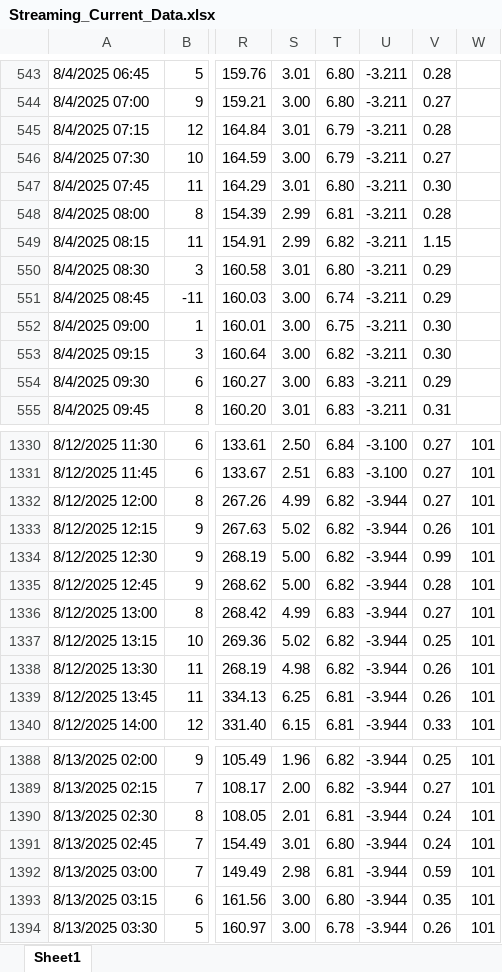
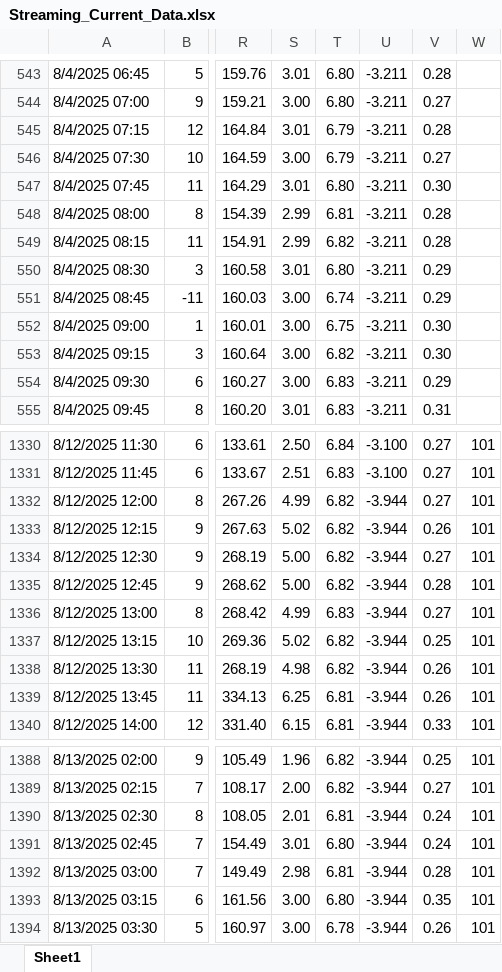
Before and after one commit to Balward/water-treatment-tools, an Excel workbook: sample-data/Streaming_Current_Data.xlsx, sheet Sheet1, drawn as a sheet; only a part is shown, gaps mark what is left out; values as stored, in another font and other column widths than the file's, no borders; conditional formats not drawn; the diff names each change by its address in the sheet, - before the commit and + after, or states it on an @@ line.

Commit message:
Data updated

```diff
--- a/sample-data/Streaming_Current_Data.xlsx (sheet Sheet1)
+++ b/sample-data/Streaming_Current_Data.xlsx (sheet Sheet1)
-V549: 1.15
+V549: 0.28
-V1334: 0.99
+V1334: 0.27
-V1392: 0.59
+V1392: 0.28
```
